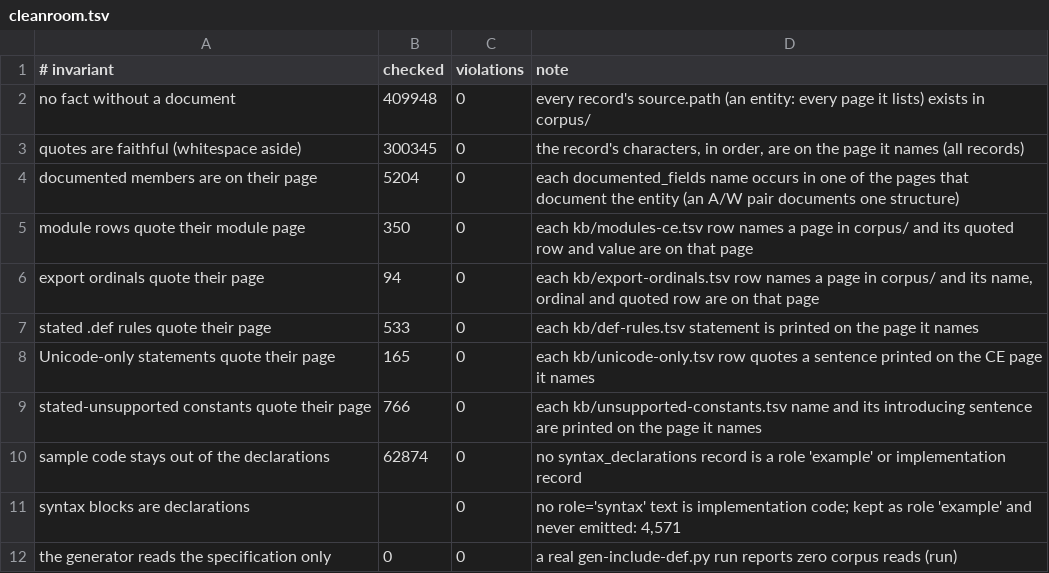
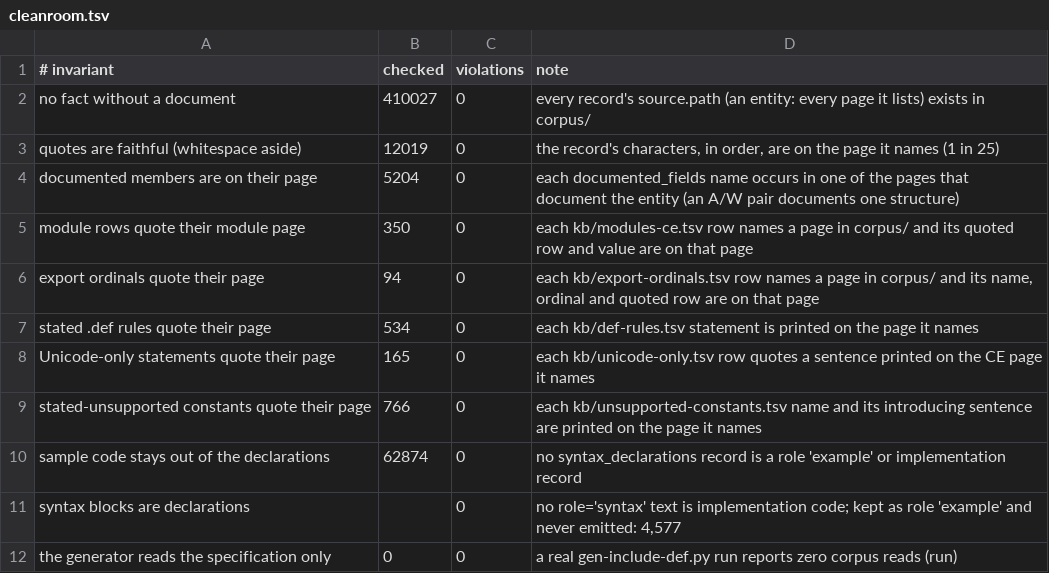
Before and after one commit to kagurasumusun/wince-corpus, a TSV file: knowledge/reports/cleanroom.tsv, drawn as a sheet.

Commit message:
knowledge: rebuild KB (30,076 entities); winsur: regenerate unified include/def tree
The rebuild folds the MSDN Magazine batch in: the June 2001 ActiveSync
article contributes todaycmn.h + IDD_TODAY_CUSTOM -- the first magazine
sourced constants in the tree.  Gates green: check-kb, check-corpus,
check-cleanroom.

Co-authored-by: arena-agent <297053741+arena-agent@users.noreply.github.com>

```diff
--- a/knowledge/reports/cleanroom.tsv
+++ b/knowledge/reports/cleanroom.tsv
@@ -1,4 +1,4 @@
 # invariant	checked	violations	note
-no fact without a document	409948	0	every record's source.path (an entity: every page it lists) exists in corpus/
-quotes are faithful (whitespace aside)	300345	0	the record's characters, in order, are on the page it names (all records)
+no fact without a document	410027	0	every record's source.path (an entity: every page it lists) exists in corpus/
+quotes are faithful (whitespace aside)	12019	0	the record's characters, in order, are on the page it names (1 in 25)
 documented members are on their page	5204	0	each documented_fields name occurs in one of the pages that document the entity (an A/W pair documents one structure)
@@ -6,3 +6,3 @@ module rows quote their module page	350	0	each kb/modules-ce.tsv row names a pag
 export ordinals quote their page	94	0	each kb/export-ordinals.tsv row names a page in corpus/ and its name, ordinal and quoted row are on that page
-stated .def rules quote their page	533	0	each kb/def-rules.tsv statement is printed on the page it names
+stated .def rules quote their page	534	0	each kb/def-rules.tsv statement is printed on the page it names
 Unicode-only statements quote their page	165	0	each kb/unicode-only.tsv row quotes a sentence printed on the CE page it names
@@ -10,3 +10,3 @@ stated-unsupported constants quote their page	766	0	each kb/unsupported-constant
 sample code stays out of the declarations	62874	0	no syntax_declarations record is a role 'example' or implementation record
-syntax blocks are declarations		0	no role='syntax' text is implementation code; kept as role 'example' and never emitted: 4,571
+syntax blocks are declarations		0	no role='syntax' text is implementation code; kept as role 'example' and never emitted: 4,577
 the generator reads the specification only	0	0	a real gen-include-def.py run reports zero corpus reads (run)
```
Also changed, not shown: knowledge/kb/sets.tsv, knowledge/reports/coverage-by-tree.tsv, 11 other files.
